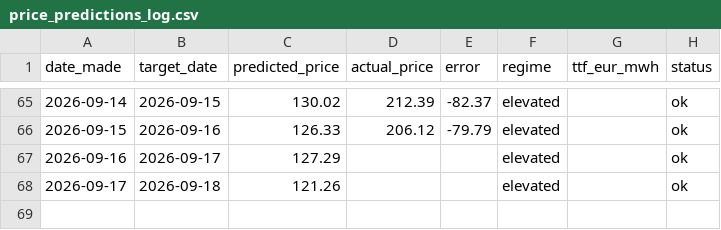
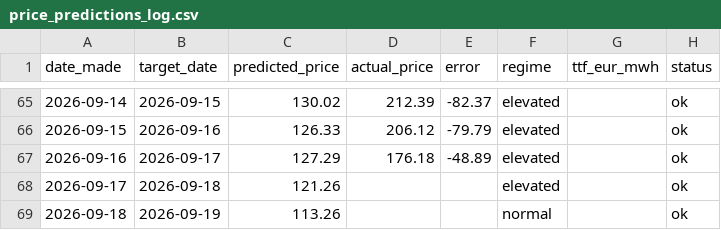
Before and after one commit to Evanssdas/Price-Forecaster, a CSV file: price_predictions_log.csv, drawn as a sheet; only a part is shown, gaps mark what is left out.

```diff
--- a/price_predictions_log.csv
+++ b/price_predictions_log.csv
@@ -66,3 +66,4 @@ date_made,target_date,predicted_price,actual_price,error,regime,ttf_eur_mwh,stat
 2026-09-15,2026-09-16,126.33,206.12,-79.79,elevated,,ok
-2026-09-16,2026-09-17,127.29,,,elevated,,ok
+2026-09-16,2026-09-17,127.29,176.18,-48.89,elevated,,ok
 2026-09-17,2026-09-18,121.26,,,elevated,,ok
+2026-09-18,2026-09-19,113.26,,,normal,,ok
```
